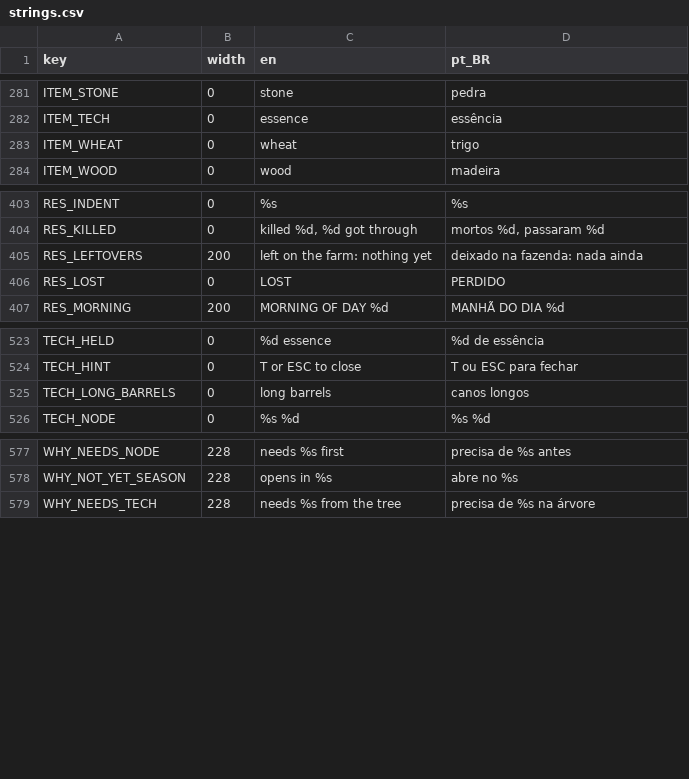
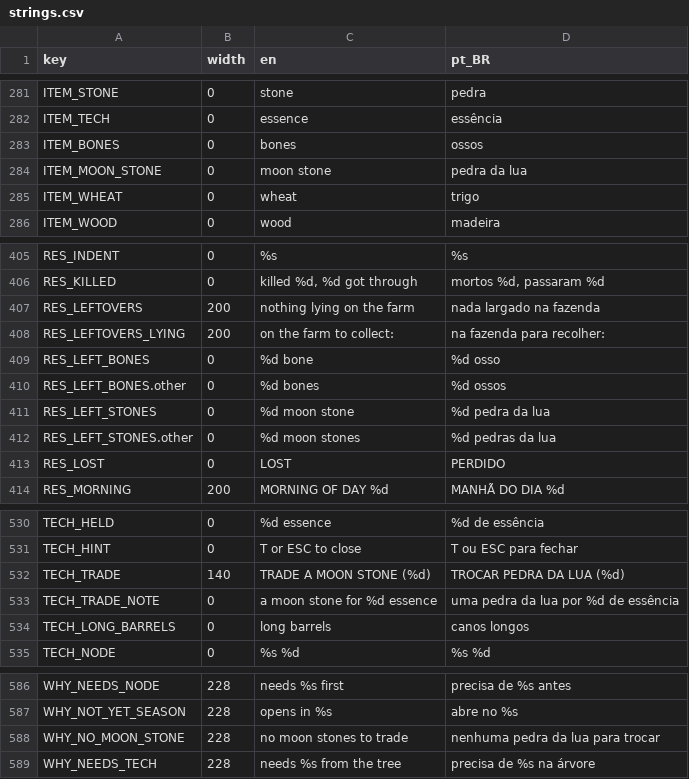
Before and after one commit to TiagoHelel/harvest_the_night, a CSV file: assets/locale/strings.csv, drawn as a sheet; only a part is shown, gaps mark what is left out.

```diff
--- a/assets/locale/strings.csv
+++ b/assets/locale/strings.csv
@@ -282,2 +282,4 @@ ITEM_STONE,0,stone,pedra
 ITEM_TECH,0,essence,essência
+ITEM_BONES,0,bones,ossos
+ITEM_MOON_STONE,0,moon stone,pedra da lua
 ITEM_WHEAT,0,wheat,trigo
@@ -404,3 +406,8 @@ RES_INDENT,0,  %s,  %s
 RES_KILLED,0,"killed %d, %d got through","mortos %d, passaram %d"
-RES_LEFTOVERS,200,left on the farm: nothing yet,deixado na fazenda: nada ainda
+RES_LEFTOVERS,200,nothing lying on the farm,nada largado na fazenda
+RES_LEFTOVERS_LYING,200,on the farm to collect:,na fazenda para recolher:
+RES_LEFT_BONES,0,%d bone,%d osso
+RES_LEFT_BONES.other,0,%d bones,%d ossos
+RES_LEFT_STONES,0,%d moon stone,%d pedra da lua
+RES_LEFT_STONES.other,0,%d moon stones,%d pedras da lua
 RES_LOST,0,LOST,PERDIDO
@@ -524,2 +531,4 @@ TECH_HELD,0,%d essence,%d de essência
 TECH_HINT,0,T or ESC to close,T ou ESC para fechar
+TECH_TRADE,140,TRADE A MOON STONE (%d),TROCAR PEDRA DA LUA (%d)
+TECH_TRADE_NOTE,0,a moon stone for %d essence,uma pedra da lua por %d de essência
 TECH_LONG_BARRELS,0,long barrels,canos longos
@@ -578,2 +587,3 @@ WHY_NEEDS_NODE,228,needs %s first,precisa de %s antes
 WHY_NOT_YET_SEASON,228,opens in %s,abre no %s
+WHY_NO_MOON_STONE,228,no moon stones to trade,nenhuma pedra da lua para trocar
 WHY_NEEDS_TECH,228,needs %s from the tree,precisa de %s na árvore
```
Also changed, not shown: 48 other files.
